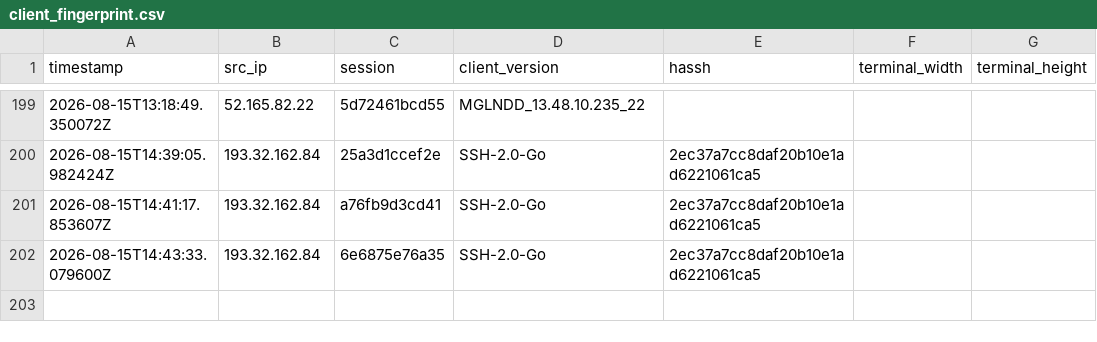
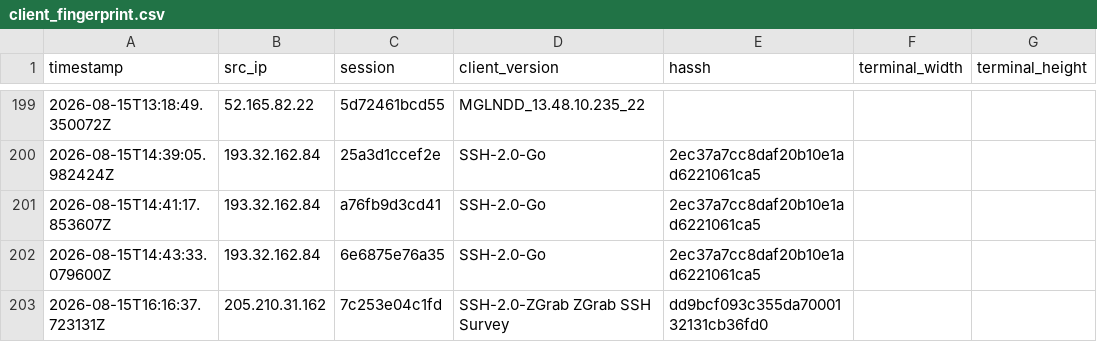
Before and after one commit to Prabhath-de/AWS_Honeypot, a CSV file: data/processed/client_fingerprint.csv, drawn as a sheet; only a part is shown, gaps mark what is left out; the diff names each change by its address in the sheet, - before the commit and + after, or states it on an @@ line.

```diff
--- a/data/processed/client_fingerprint.csv
+++ b/data/processed/client_fingerprint.csv
+row 203: 2026-08-15T16:16:37.723131Z | 205.210.31.162 | 7c253e04c1fd | SSH-2.0-ZGrab ZGrab SSH Survey | dd9bcf093c355da7000132131cb36fd0
```
Also changed, not shown: data/processed/geoip_asn.csv, data/processed/session_summary.csv, 3 other files.
